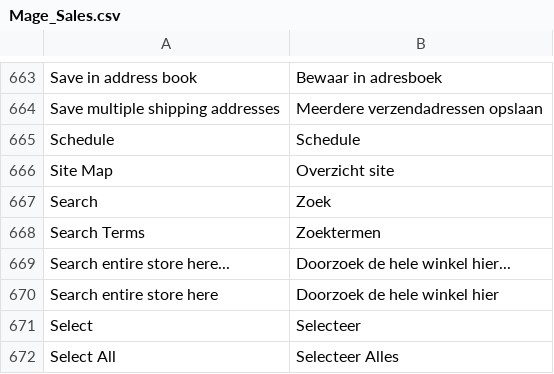
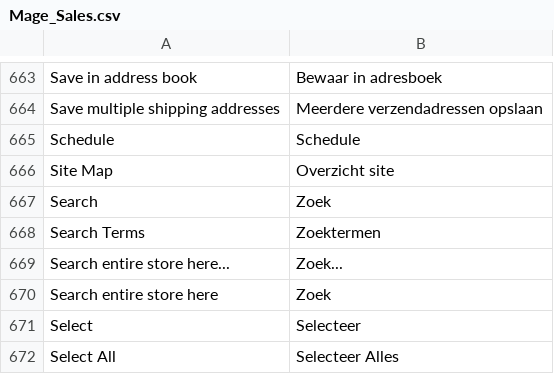
Before and after one commit to Brainworx/Magento, a CSV file: app/locale/nl_NL/Mage_Sales.csv, drawn as a sheet; only a part is shown, gaps mark what is left out.

Commit message:
Ticket 325: fixes translations

```diff
--- a/app/locale/nl_NL/Mage_Sales.csv
+++ b/app/locale/nl_NL/Mage_Sales.csv
@@ -668,4 +668,4 @@
 "Search Terms","Zoektermen"
-"Search entire store here...","Doorzoek de hele winkel hier..."
-"Search entire store here","Doorzoek de hele winkel hier"
+"Search entire store here...","Zoek..."
+"Search entire store here","Zoek"
 "Select","Selecteer"
```
